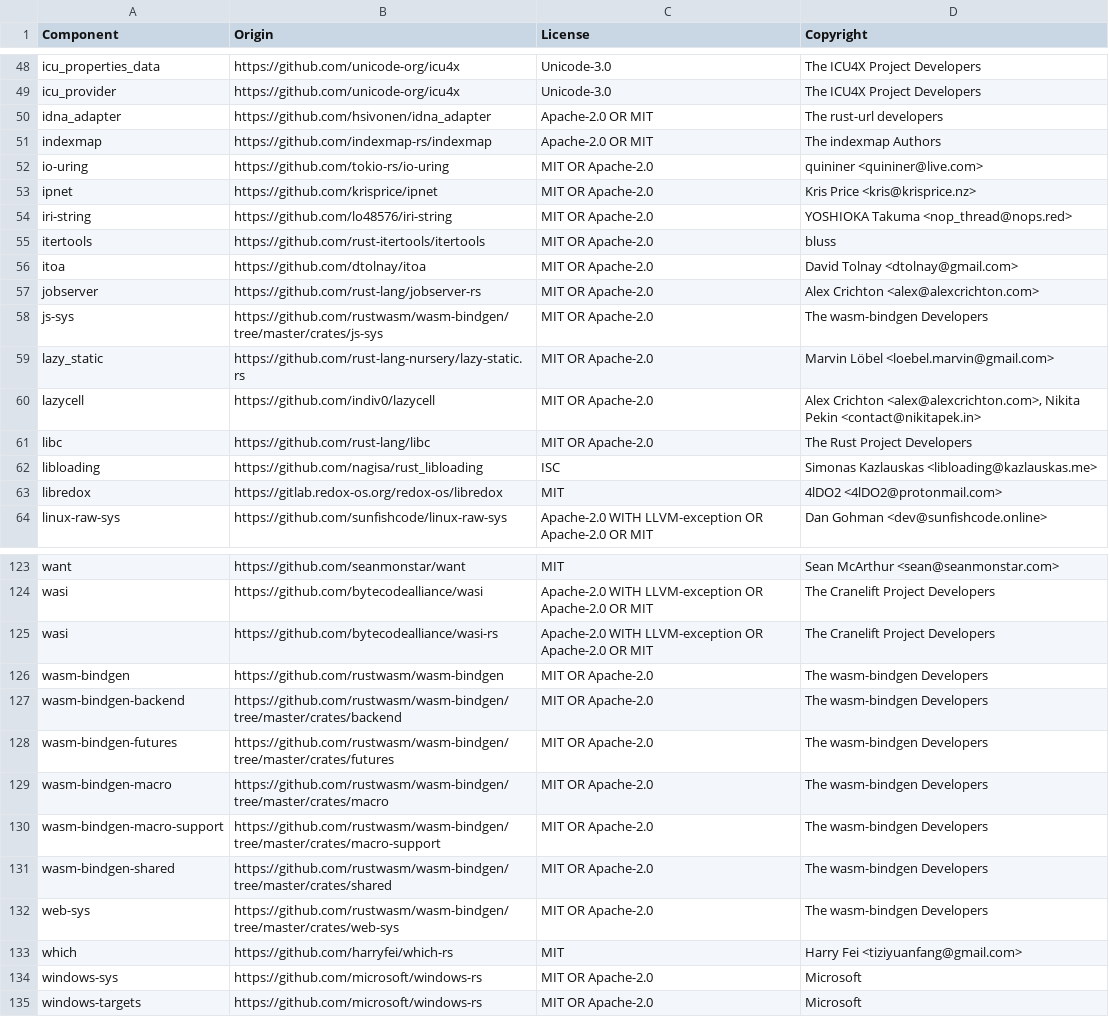
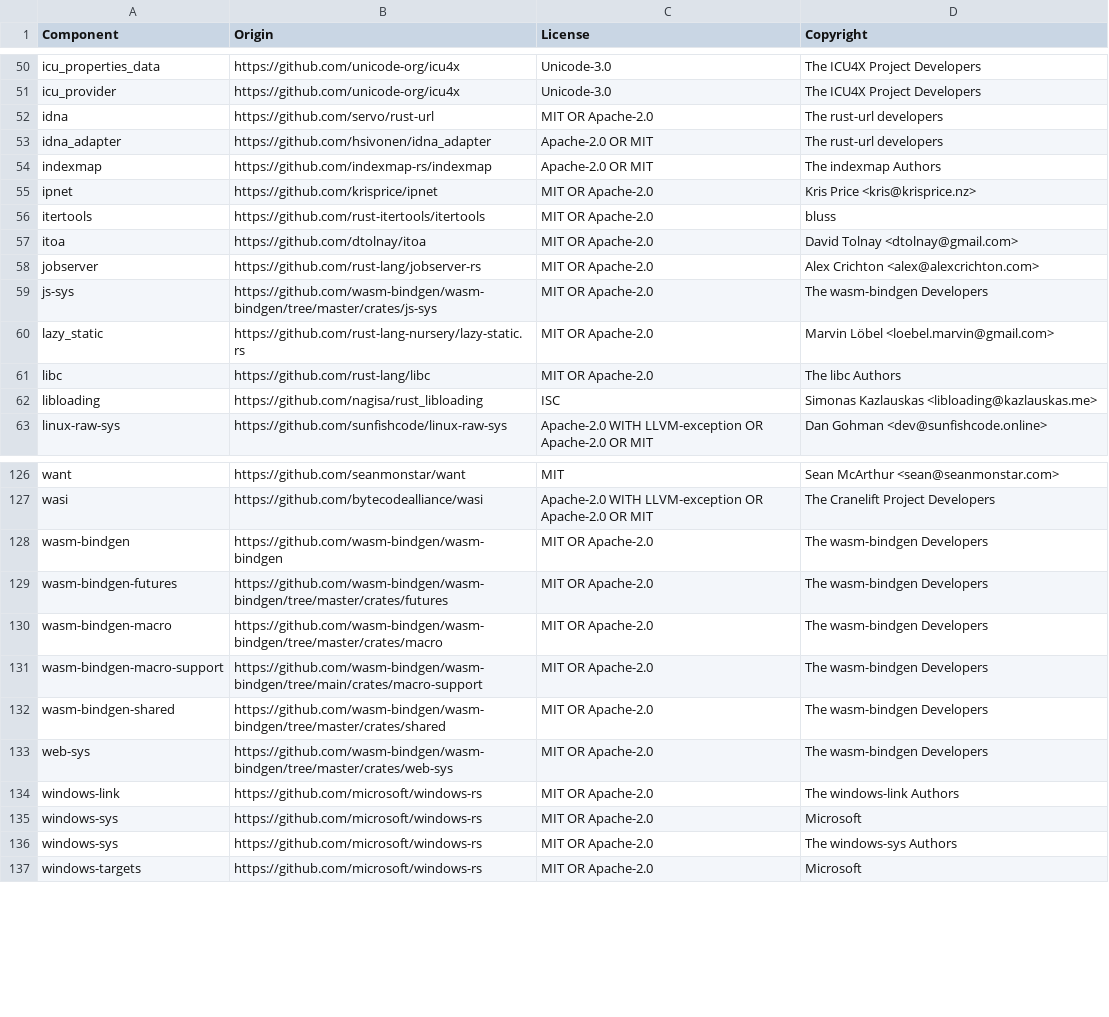
Before and after one commit to DataDog/libddwaf-rust, a CSV file: LICENSE-3rdparty.csv, drawn as a sheet; only a part is shown, gaps mark what is left out; the diff covers the shown part only.

```diff
--- a/LICENSE-3rdparty.csv
+++ b/LICENSE-3rdparty.csv
@@ -49,7 +51,6 @@ icu_properties_data,https://github.com/unicode-org/icu4x,Unicode-3.0,The ICU4X P
 icu_provider,https://github.com/unicode-org/icu4x,Unicode-3.0,The ICU4X Project Developers
+idna,https://github.com/servo/rust-url,MIT OR Apache-2.0,The rust-url developers
 idna_adapter,https://github.com/hsivonen/idna_adapter,Apache-2.0 OR MIT,The rust-url developers
 indexmap,https://github.com/indexmap-rs/indexmap,Apache-2.0 OR MIT,The indexmap Authors
-io-uring,https://github.com/tokio-rs/io-uring,MIT OR Apache-2.0,quininer <quininer@live.com>
 ipnet,https://github.com/krisprice/ipnet,MIT OR Apache-2.0,Kris Price <kris@krisprice.nz>
-iri-string,https://github.com/lo48576/iri-string,MIT OR Apache-2.0,YOSHIOKA Takuma <nop_thread@nops.red>
 itertools,https://github.com/rust-itertools/itertools,MIT OR Apache-2.0,bluss
@@ -57,8 +58,6 @@ itoa,https://github.com/dtolnay/itoa,MIT OR Apache-2.0,David Tolnay <dtolnay@gma
 jobserver,https://github.com/rust-lang/jobserver-rs,MIT OR Apache-2.0,Alex Crichton <alex@alexcrichton.com>
-js-sys,https://github.com/rustwasm/wasm-bindgen/tree/master/crates/js-sys,MIT OR Apache-2.0,The wasm-bindgen Developers
+js-sys,https://github.com/wasm-bindgen/wasm-bindgen/tree/master/crates/js-sys,MIT OR Apache-2.0,The wasm-bindgen Developers
 lazy_static,https://github.com/rust-lang-nursery/lazy-static.rs,MIT OR Apache-2.0,Marvin Löbel <loebel.marvin@gmail.com>
-lazycell,https://github.com/indiv0/lazycell,MIT OR Apache-2.0,"Alex Crichton <alex@alexcrichton.com>, Nikita Pekin <contact@nikitapek.in>"
-libc,https://github.com/rust-lang/libc,MIT OR Apache-2.0,The Rust Project Developers
+libc,https://github.com/rust-lang/libc,MIT OR Apache-2.0,The libc Authors
 libloading,https://github.com/nagisa/rust_libloading,ISC,Simonas Kazlauskas <libloading@kazlauskas.me>
-libredox,https://gitlab.redox-os.org/redox-os/libredox,MIT,4lDO2 <4lDO2@protonmail.com>
 linux-raw-sys,https://github.com/sunfishcode/linux-raw-sys,Apache-2.0 WITH LLVM-exception OR Apache-2.0 OR MIT,Dan Gohman <dev@sunfishcode.online>
@@ -124,12 +127,11 @@ want,https://github.com/seanmonstar/want,MIT,Sean McArthur <sean@seanmonstar.com
 wasi,https://github.com/bytecodealliance/wasi,Apache-2.0 WITH LLVM-exception OR Apache-2.0 OR MIT,The Cranelift Project Developers
-wasi,https://github.com/bytecodealliance/wasi-rs,Apache-2.0 WITH LLVM-exception OR Apache-2.0 OR MIT,The Cranelift Project Developers
-wasm-bindgen,https://github.com/rustwasm/wasm-bindgen,MIT OR Apache-2.0,The wasm-bindgen Developers
-wasm-bindgen-backend,https://github.com/rustwasm/wasm-bindgen/tree/master/crates/backend,MIT OR Apache-2.0,The wasm-bindgen Developers
-wasm-bindgen-futures,https://github.com/rustwasm/wasm-bindgen/tree/master/crates/futures,MIT OR Apache-2.0,The wasm-bindgen Developers
-wasm-bindgen-macro,https://github.com/rustwasm/wasm-bindgen/tree/master/crates/macro,MIT OR Apache-2.0,The wasm-bindgen Developers
-wasm-bindgen-macro-support,https://github.com/rustwasm/wasm-bindgen/tree/master/crates/macro-support,MIT OR Apache-2.0,The wasm-bindgen Developers
-wasm-bindgen-shared,https://github.com/rustwasm/wasm-bindgen/tree/master/crates/shared,MIT OR Apache-2.0,The wasm-bindgen Developers
-web-sys,https://github.com/rustwasm/wasm-bindgen/tree/master/crates/web-sys,MIT OR Apache-2.0,The wasm-bindgen Developers
-which,https://github.com/harryfei/which-rs,MIT,Harry Fei <tiziyuanfang@gmail.com>
+wasm-bindgen,https://github.com/wasm-bindgen/wasm-bindgen,MIT OR Apache-2.0,The wasm-bindgen Developers
+wasm-bindgen-futures,https://github.com/wasm-bindgen/wasm-bindgen/tree/master/crates/futures,MIT OR Apache-2.0,The wasm-bindgen Developers
+wasm-bindgen-macro,https://github.com/wasm-bindgen/wasm-bindgen/tree/master/crates/macro,MIT OR Apache-2.0,The wasm-bindgen Developers
+wasm-bindgen-macro-support,https://github.com/wasm-bindgen/wasm-bindgen/tree/main/crates/macro-support,MIT OR Apache-2.0,The wasm-bindgen Developers
+wasm-bindgen-shared,https://github.com/wasm-bindgen/wasm-bindgen/tree/master/crates/shared,MIT OR Apache-2.0,The wasm-bindgen Developers
+web-sys,https://github.com/wasm-bindgen/wasm-bindgen/tree/master/crates/web-sys,MIT OR Apache-2.0,The wasm-bindgen Developers
+windows-link,https://github.com/microsoft/windows-rs,MIT OR Apache-2.0,The windows-link Authors
 windows-sys,https://github.com/microsoft/windows-rs,MIT OR Apache-2.0,Microsoft
+windows-sys,https://github.com/microsoft/windows-rs,MIT OR Apache-2.0,The windows-sys Authors
 windows-targets,https://github.com/microsoft/windows-rs,MIT OR Apache-2.0,Microsoft
```
Also changed, not shown: 21 added rows, 11 removed rows and 10 edited cells elsewhere in this file, 3 other files.
